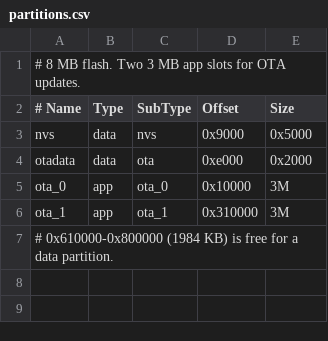
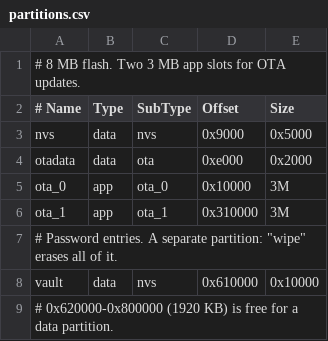
Before and after one commit to krivokhatko/hw-pass, a CSV file: partitions.csv, drawn as a sheet.

Commit message:
Add hw-pass password typer firmware
The device is a USB keyboard that types stored passwords. The side
button selects an entry. The front button types it (long push: type,
then push Enter).

- usbdev: TinyUSB composite device, HID boot keyboard and CDC-ACM
  serial port (303a:4005). US key layout. Caps Lock is turned off
  for typing and restored after. If the host does not turn it off,
  nothing is typed. "dfu" detaches from the bus, then gives the PHY
  back to USB Serial/JTAG and restarts into ROM download mode.
- vault: up to 32 entries in a separate NVS partition ("vault").
- cli: serial command line to add, generate, change, delete, move and
  wipe entries. It never shows a password.
- display: ST7789 driver, 3-wire SPI, Terminus bold fonts (OFL).
- ui: entry list, USB state, screen timeout.
- pm1, buttons: power chip setup and debounced buttons.
- tools/flash.sh: restart into download mode and flash in one step.

Tested on the StickS3 through usbipd: CLI commands, vault persistence
across reflash, HID reports (95 printable characters and Enter), Caps
Lock restore and abort, and the dfu-flash-restart loop. The screen and
buttons are not checked yet.

```diff
--- a/partitions.csv
+++ b/partitions.csv
@@ -6,2 +6,4 @@ ota_0,    app,  ota_0,   0x10000,  3M
 ota_1,    app,  ota_1,   0x310000, 3M
-# 0x610000-0x800000 (1984 KB) is free for a data partition.
+# Password entries. A separate partition: "wipe" erases all of it.
+vault,    data, nvs,     0x610000, 0x10000
+# 0x620000-0x800000 (1920 KB) is free for a data partition.
```
Also changed, not shown: 33 other files.
